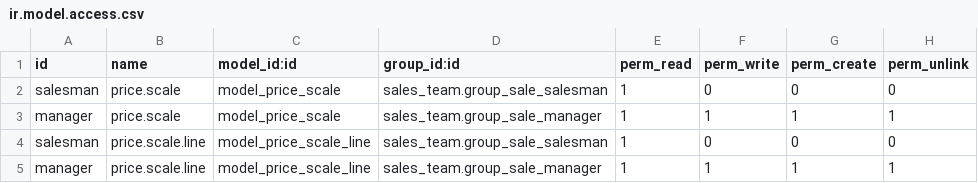
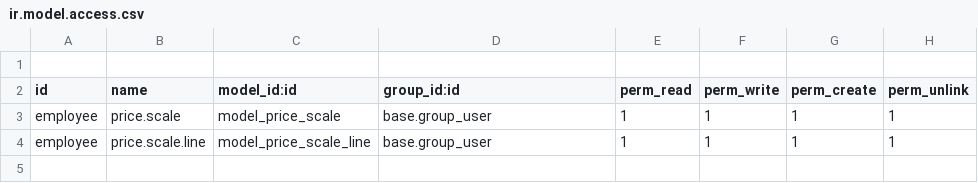
Before and after one commit to tate11/PHA, a CSV file: pha_product_best_price/security/ir.model.access.csv, drawn as a sheet.

Commit message:
[MODIF] module pha_product_best_price:Ajout employee group dans le menu des baremes

```diff
--- a/pha_product_best_price/security/ir.model.access.csv
+++ b/pha_product_best_price/security/ir.model.access.csv
@@ -1,5 +1,4 @@
+
 id,name,model_id:id,group_id:id,perm_read,perm_write,perm_create,perm_unlink
-salesman,price.scale,model_price_scale,sales_team.group_sale_salesman,1,0,0,0
-manager,price.scale,model_price_scale,sales_team.group_sale_manager,1,1,1,1
-salesman,price.scale.line,model_price_scale_line,sales_team.group_sale_salesman,1,0,0,0
-manager,price.scale.line,model_price_scale_line,sales_team.group_sale_manager,1,1,1,1
+employee,price.scale,model_price_scale,base.group_user,1,1,1,1
+employee,price.scale.line,model_price_scale_line,base.group_user,1,1,1,1
```
Also changed, not shown: 1 other file.
